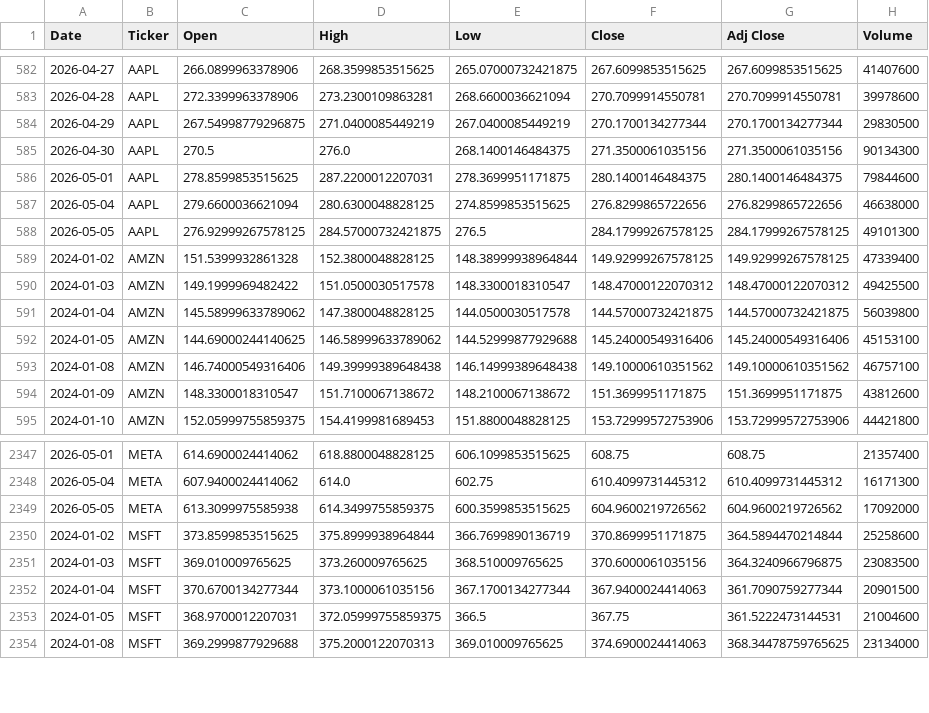
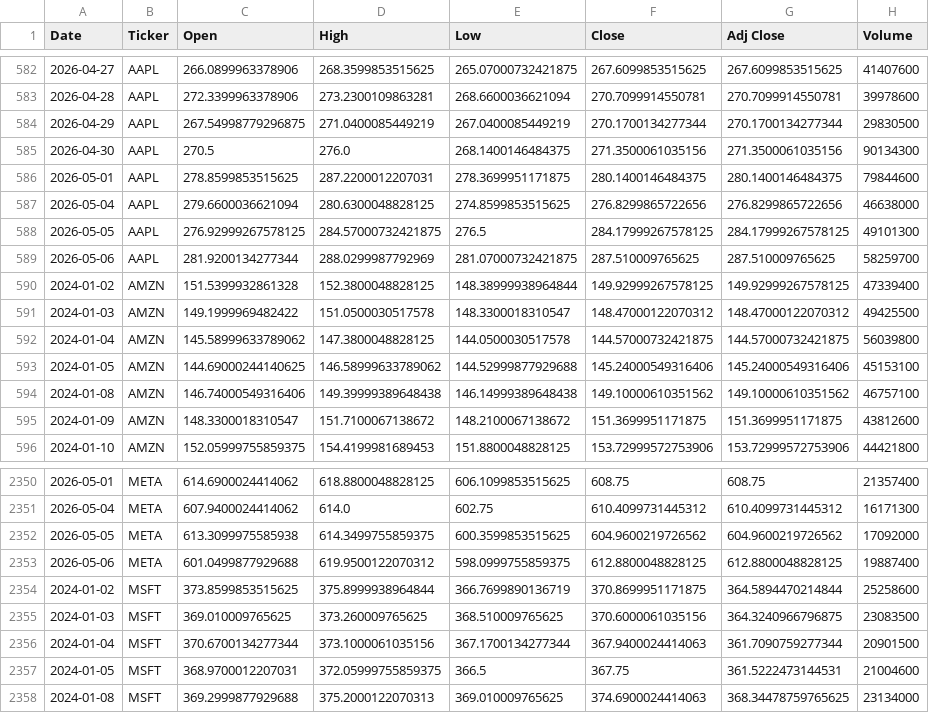
Before and after one commit to Jamona01/WebMiningProject, a CSV file: data/raw/prices/prices.csv, drawn as a sheet; only a part is shown, gaps mark what is left out; the diff covers the shown part only.

```diff
--- a/data/raw/prices/prices.csv
+++ b/data/raw/prices/prices.csv
@@ -588,2 +588,3 @@ Date,Ticker,Open,High,Low,Close,Adj Close,Volume
 2026-05-05,AAPL,276.92999267578125,284.57000732421875,276.5,284.17999267578125,284.17999267578125,49101300
+2026-05-06,AAPL,281.9200134277344,288.0299987792969,281.07000732421875,287.510009765625,287.510009765625,58259700
 2024-01-02,AMZN,151.5399932861328,152.3800048828125,148.38999938964844,149.92999267578125,149.92999267578125,47339400
@@ -2349,2 +2352,3 @@ Date,Ticker,Open,High,Low,Close,Adj Close,Volume
 2026-05-05,META,613.3099975585938,614.3499755859375,600.3599853515625,604.9600219726562,604.9600219726562,17092000
+2026-05-06,META,601.0499877929688,619.9500122070312,598.0999755859375,612.8800048828125,612.8800048828125,19887400
 2024-01-02,MSFT,373.8599853515625,375.8999938964844,366.7699890136719,370.8699951171875,364.5894470214844,25258600
```
Also changed, not shown: 5 added rows and 8 edited cells elsewhere in this file, 1 other file.
